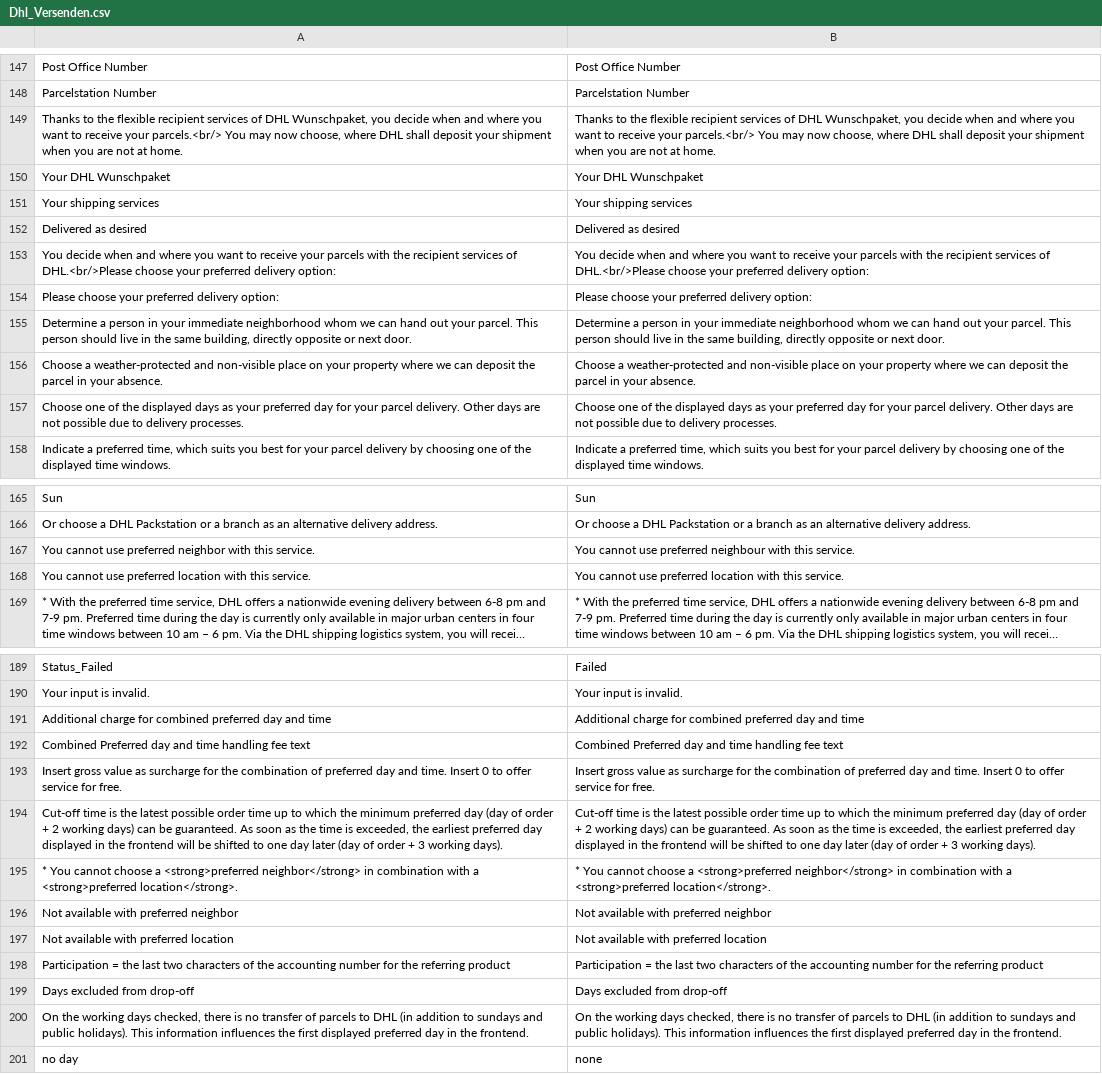
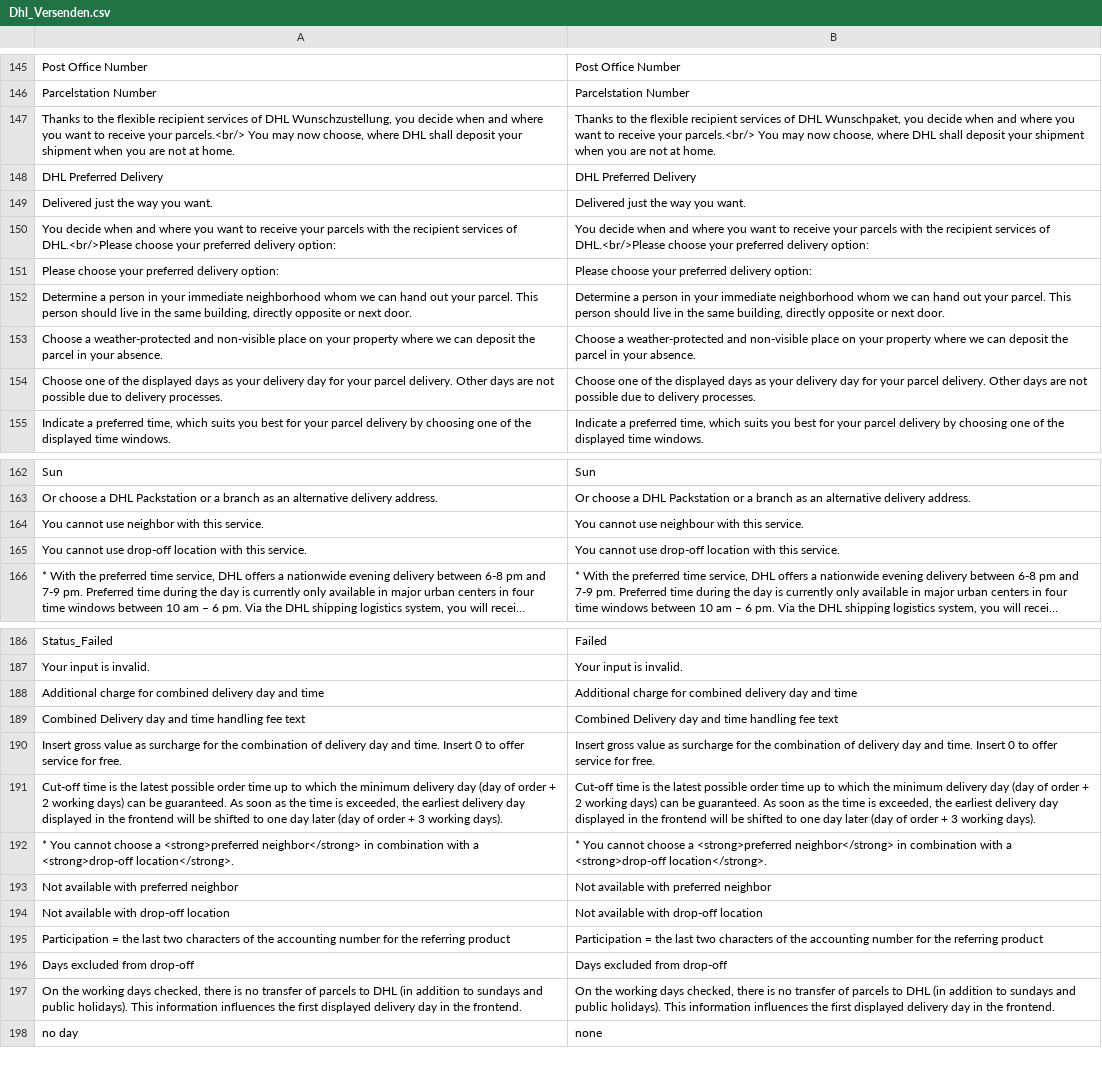
Before and after one commit to netresearch/dhl-module-versenden-m1, a CSV file: src/app/locale/en_US/Dhl_Versenden.csv, drawn as a sheet; only a part is shown, gaps mark what is left out; long unchanged cells end in …; removed rows and columns are numbered as before the commit, all else as after; the diff covers the shown part only; the diff names each change by its address in the sheet, - before the commit and + after, or states it on an @@ line.

Commit message:
DHLGKP-289: change service names and translation

```diff
--- a/src/app/locale/en_US/Dhl_Versenden.csv
+++ b/src/app/locale/en_US/Dhl_Versenden.csv
-A147: …of DHL Wunschpaket, you decide…
+A147: …of DHL Wunschzustellung, you decide…
-row 150: Your DHL Wunschpaket | Your DHL Wunschpaket
-row 151: Your shipping services | Your shipping services
-row 152: Delivered as desired | Delivered as desired
+row 148: DHL Preferred Delivery | DHL Preferred Delivery
+row 149: Delivered just the way you want. | Delivered just the way you want.
-A154: …as your preferred day for…
+A154: …as your delivery day for…
-B154: …as your preferred day for…
+B154: …as your delivery day for…
-A164: …cannot use preferred neighbor with…
+A164: …cannot use neighbor with…
-B164: …cannot use preferred neighbour with…
+B164: …cannot use neighbour with…
-A165: …cannot use preferred location with…
+A165: …cannot use drop-off location with…
-B165: …cannot use preferred location with…
+B165: …cannot use drop-off location with…
-A188: …for combined preferred day and…
+A188: …for combined delivery day and…
-B188: …for combined preferred day and…
+B188: …for combined delivery day and…
-A189: Combined Preferred day and…
+A189: Combined Delivery day and…
-B189: Combined Preferred day and…
+B189: Combined Delivery day and…
-A190: …combination of preferred day and…
+A190: …combination of delivery day and…
-B190: …combination of preferred day and…
+B190: …combination of delivery day and…
-A191: …the minimum preferred day (day of order + 2 working days) can be guaranteed. As soon as the time is exceeded, the earliest preferred day displayed…
+A191: …the minimum delivery day (day of order + 2 working days) can be guaranteed. As soon as the time is exceeded, the earliest delivery day displayed…
-B191: …the minimum preferred day (day of order + 2 working days) can be guaranteed. As soon as the time is exceeded, the earliest preferred day displayed…
+B191: …the minimum delivery day (day of order + 2 working days) can be guaranteed. As soon as the time is exceeded, the earliest delivery day displayed…
-A192: …with a <strong>preferred location</strong>.
+A192: …with a <strong>drop-off location</strong>.
-B192: …with a <strong>preferred location</strong>.
+B192: …with a <strong>drop-off location</strong>.
-A194: Not available with preferred location
+A194: Not available with drop-off location
-B194: Not available with preferred location
+B194: Not available with drop-off location
-A197: …first displayed preferred day in…
+A197: …first displayed delivery day in…
-B197: …first displayed preferred day in…
+B197: …first displayed delivery day in…
```
Also changed, not shown: 6 added rows, 8 removed rows and 8 edited cells elsewhere in this file, src/app/locale/de_DE/Dhl_Versenden.csv, 12 other files.
